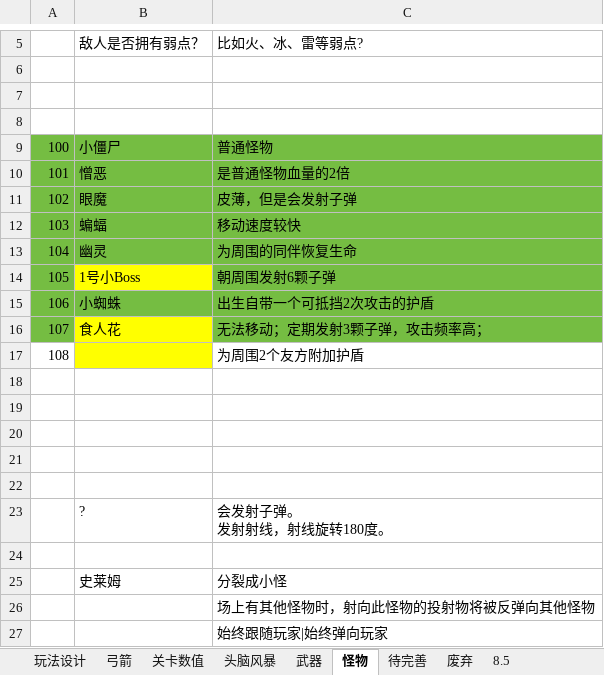
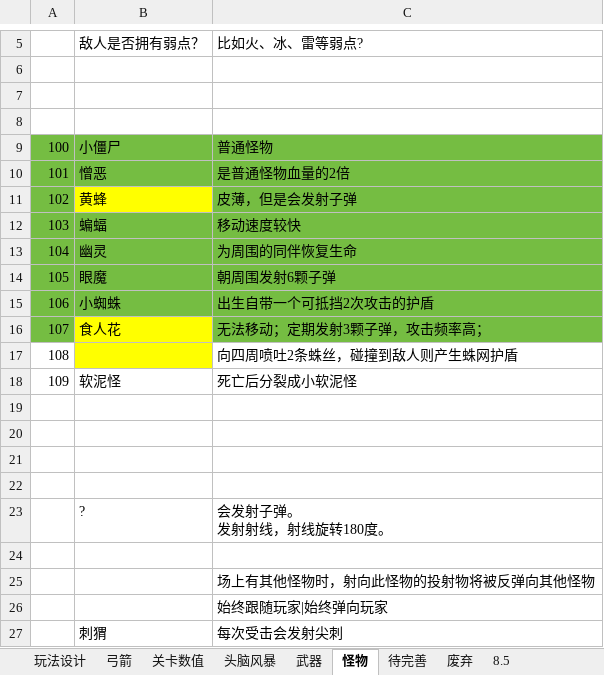
Before and after one commit to liujin-max/NeonWar, an Excel workbook: 表格/工作日志.xlsx, sheet 怪物, drawn as a sheet; only a part is shown, gaps mark what is left out; the shorter side is filled out with more unchanged rows; values as stored, in another font and other column widths than the file's, no borders; removed rows and columns are numbered as before the commit, all else as after; the diff names each change by its address in the sheet, - before the commit and + after, or states it on an @@ line.

```diff
--- a/表格/工作日志.xlsx (sheet 怪物)
+++ b/表格/工作日志.xlsx (sheet 怪物)
-B11: 眼魔
+B11: 黄蜂
-B11 fill: #75BD42
+B11 fill: #FFFF00
-B14: 1号小Boss
+B14: 眼魔
-B14 fill: #FFFF00
+B14 fill: #75BD42
-C17: 为周围2个友方附加护盾
+C17: 向四周喷吐2条蛛丝，碰撞到敌人则产生蛛网护盾
-row 18: (empty)
+row 18: 109 | 软泥怪 | 死亡后分裂成小软泥怪
-row 25:  | 史莱姆 | 分裂成小怪
```
Also changed, not shown: sheet 待完善, 21 other files.
